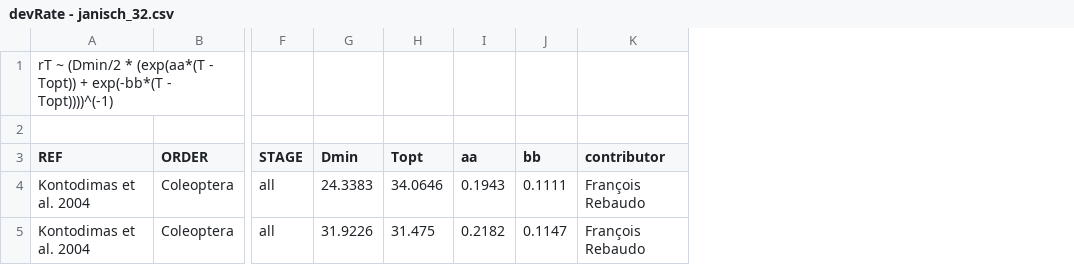
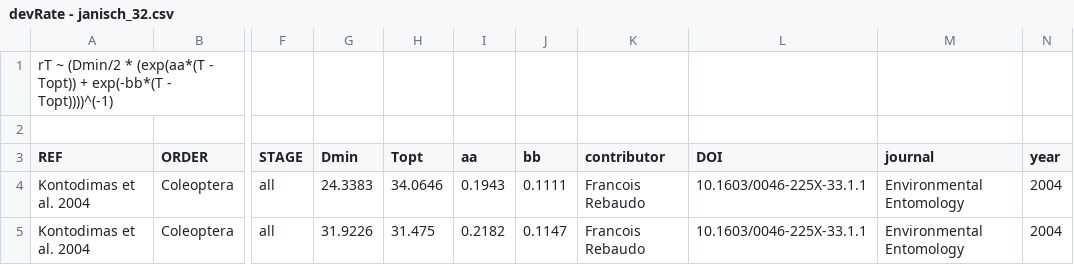
Before and after one commit to frareb/devRate, a CSV file: data/devRate - janisch_32.csv, drawn as a sheet; only a part is shown, gaps mark what is left out; the diff names each change by its address in the sheet, - before the commit and + after, or states it on an @@ line.

Commit message:
DOI,journal,year and new entries

```diff
--- a/data/devRate - janisch_32.csv
+++ b/data/devRate - janisch_32.csv
+column L (DOI), rows 4-5: 10.1603/0046-225X-33.1.1 | 10.1603/0046-225X-33.1.1
+column M (journal), rows 4-5: Environmental Entomology | Environmental Entomology
+column N (year), rows 4-5: 2004 | 2004
-K4:K5 (contributor): François Rebaudo
+K4:K5 (contributor): Francois Rebaudo
```
